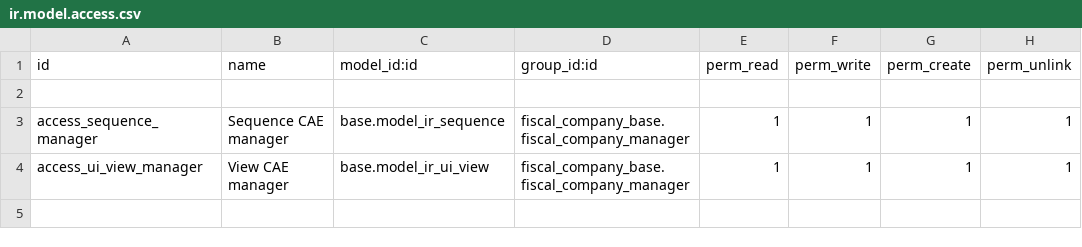
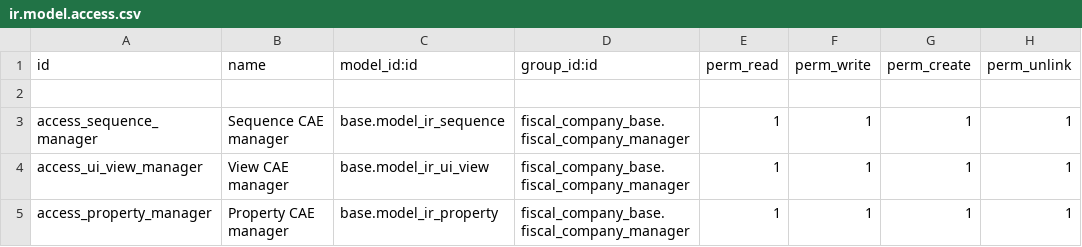
Before and after one commit to grap/odoo-addons-cae, a CSV file: fiscal_company_base/security/ir.model.access.csv, drawn as a sheet; the diff names each change by its address in the sheet, - before the commit and + after, or states it on an @@ line.

```diff
--- a/fiscal_company_base/security/ir.model.access.csv
+++ b/fiscal_company_base/security/ir.model.access.csv
+row 5: access_property_manager | Property CAE manager | base.model_ir_property | fiscal_company_base.fiscal_company_manager | 1 | 1 | 1 | 1
```
Also changed, not shown: 6 other files.
